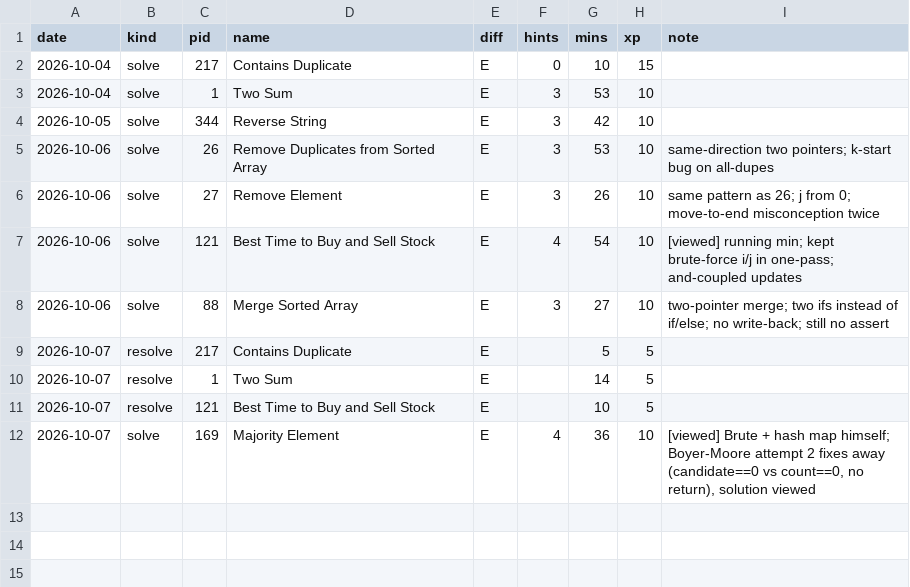
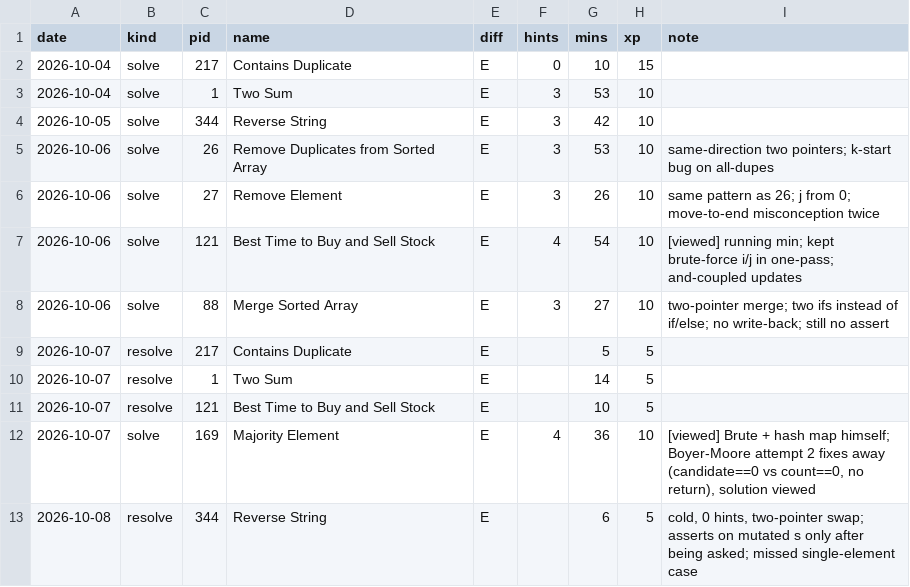
Before and after one commit to Harsh251005/data-structures-and-algorithms, a CSV file: progress/log.csv, drawn as a sheet; the diff names each change by its address in the sheet, - before the commit and + after, or states it on an @@ line.

```diff
--- a/progress/log.csv
+++ b/progress/log.csv
+row 13: 2026-10-08 | resolve | 344 | Reverse String | E |  | 6 | 5 | cold, 0 hints, two-pointer swap; asserts on mutated s only after being asked; missed single-element case
```
Also changed, not shown: progress/tracker.csv.
